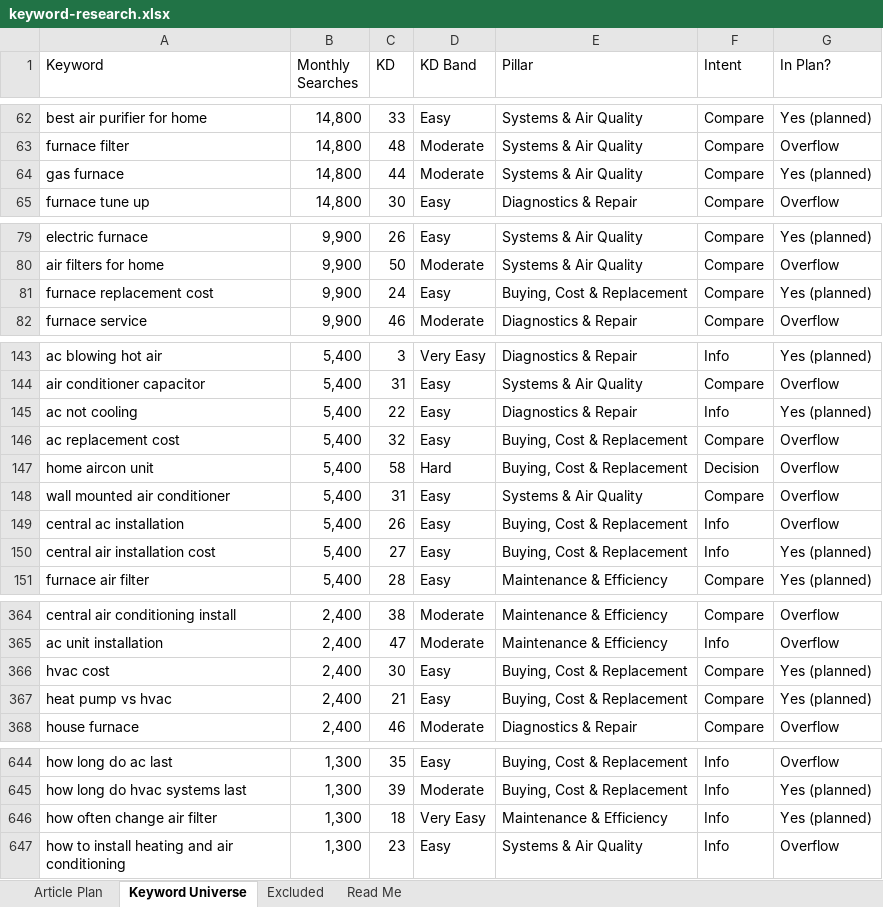
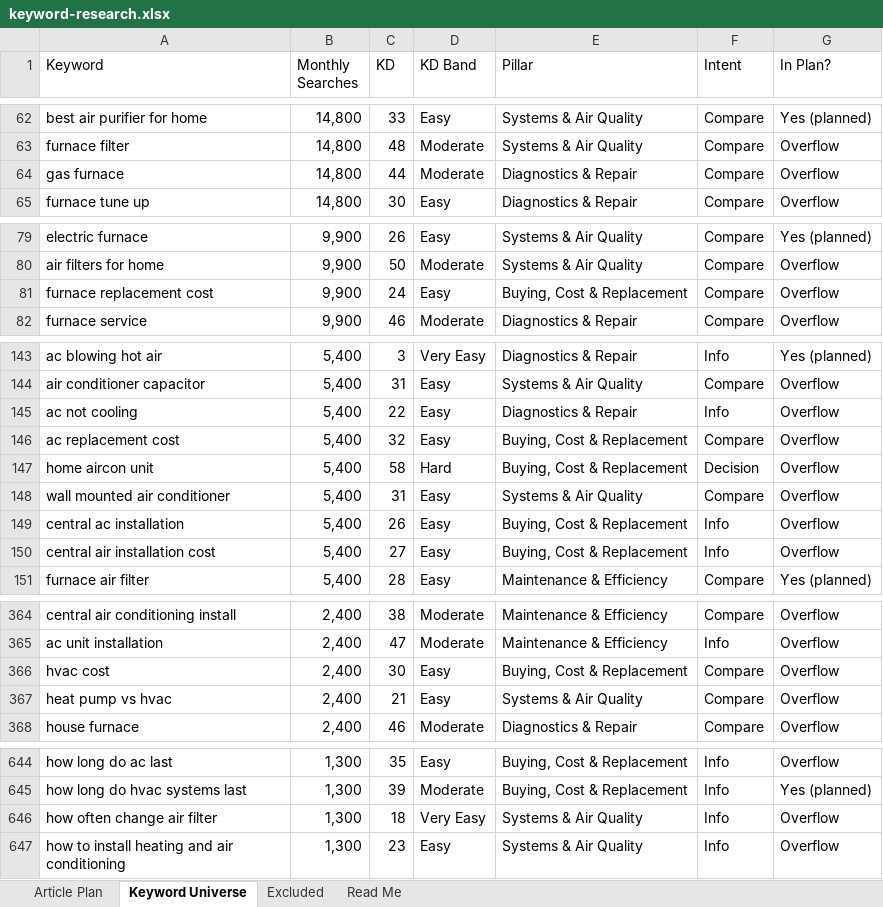
Before and after one commit to jonestj-boop/decks, an Excel workbook: decks/bradford-heating-cooling/keyword-research.xlsx, sheet Keyword Universe, drawn as a sheet; only a part is shown, gaps mark what is left out; values as stored, in another font and other column widths than the file's, no cell formats; the diff covers the shown part only; the diff names each change by its address in the sheet, - before the commit and + after, or states it on an @@ line.

```diff
--- a/decks/bradford-heating-cooling/keyword-research.xlsx (sheet Keyword Universe)
+++ b/decks/bradford-heating-cooling/keyword-research.xlsx (sheet Keyword Universe)
-E64 (Pillar): Systems & Air Quality
+E64 (Pillar): Diagnostics & Repair
-G64 (In Plan?): Yes (planned)
+G64 (In Plan?): Overflow
-G81 (In Plan?): Yes (planned)
+G81 (In Plan?): Overflow
-G145 (In Plan?): Yes (planned)
+G145 (In Plan?): Overflow
-G150 (In Plan?): Yes (planned)
+G150 (In Plan?): Overflow
-G366:G367 (In Plan?): Yes (planned)
+G366:G367 (In Plan?): Overflow
-E367 (Pillar): Buying, Cost & Replacement
+E367 (Pillar): Systems & Air Quality
-E646 (Pillar): Maintenance & Efficiency
+E646 (Pillar): Systems & Air Quality
-G646 (In Plan?): Yes (planned)
+G646 (In Plan?): Overflow
```
Also changed, not shown: 14 edited cells elsewhere in this sheet, sheet Article Plan, sheet Read Me, cell formats, 1 other file.
